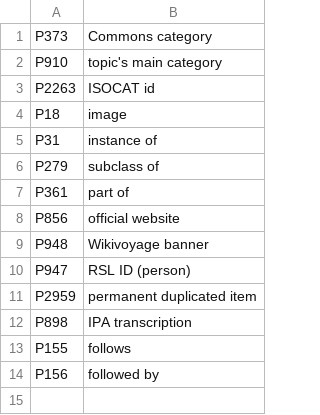
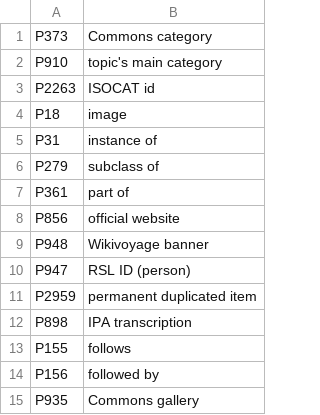
Before and after one commit to sgottsch/eventkg, a TSV file: src/resource/meta_data/wikidata/forbidden_property_names.tsv, drawn as a sheet.

Commit message:
some extensions of property/type blacklists (e.g. to solve problems with an error in the Italian DBpedia)

```diff
--- a/src/resource/meta_data/wikidata/forbidden_property_names.tsv
+++ b/src/resource/meta_data/wikidata/forbidden_property_names.tsv
@@ -14 +14,2 @@ P155	follows
 P156	followed by
+P935	Commons gallery
```
Also changed, not shown: src/resource/meta_data/wikidata/event_blacklist_classes.tsv, 4 other files.
